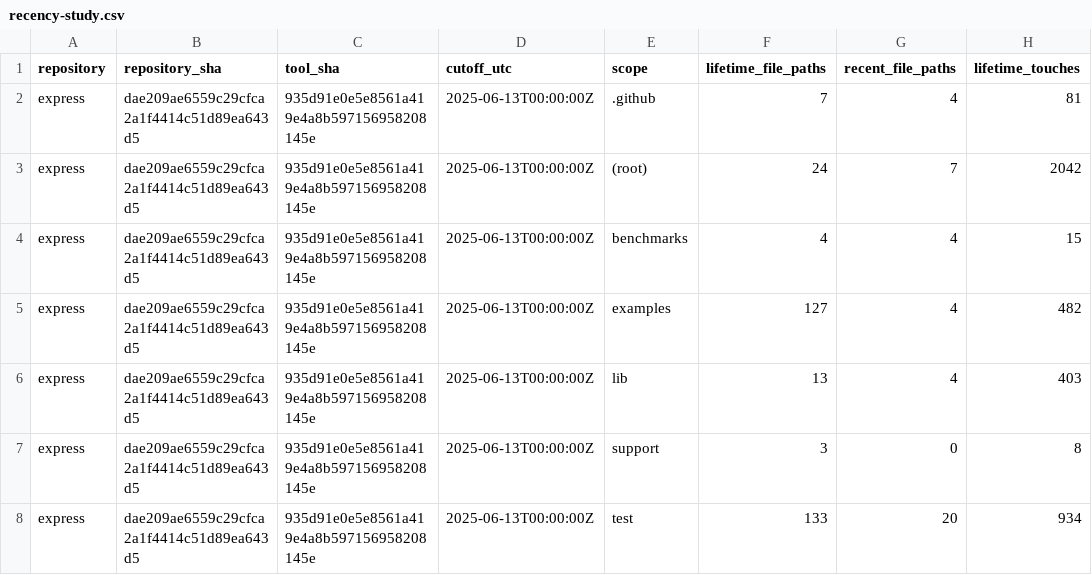
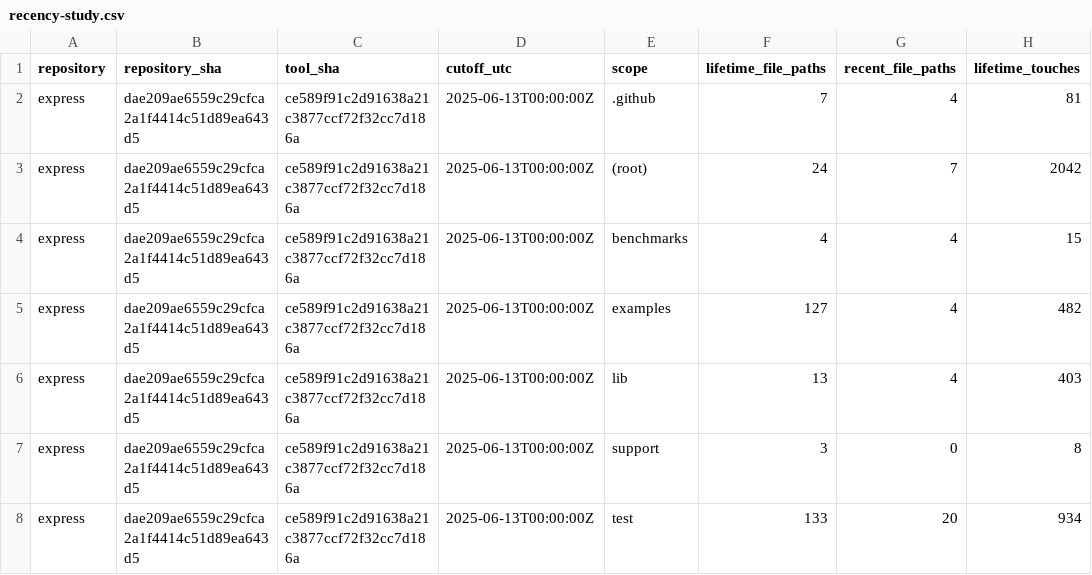
Before and after one commit to SushantVerma7969/git-archaeologist, a CSV file: research/recency-calibration/runs/express/recency-study.csv, drawn as a sheet; only a part is shown; the diff names each change by its address in the sheet, - before the commit and + after, or states it on an @@ line.

Commit message:
Add recency study automation and repository restoration

```diff
--- a/research/recency-calibration/runs/express/recency-study.csv
+++ b/research/recency-calibration/runs/express/recency-study.csv
-C2:C8 (tool_sha): 935d91e0e5e8561a419e4a8b597156958208145e
+C2:C8 (tool_sha): ce589f91c2d91638a21c3877ccf72f32cc7d186a
```
Also changed, not shown: 6 other files.
